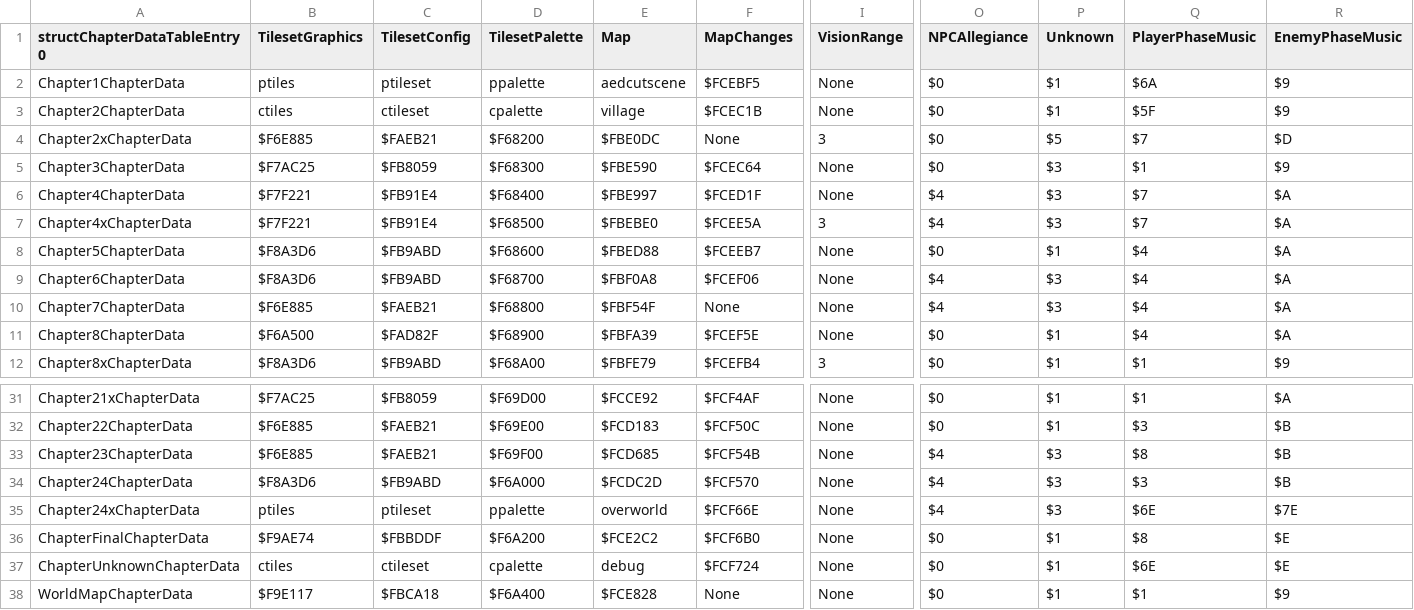
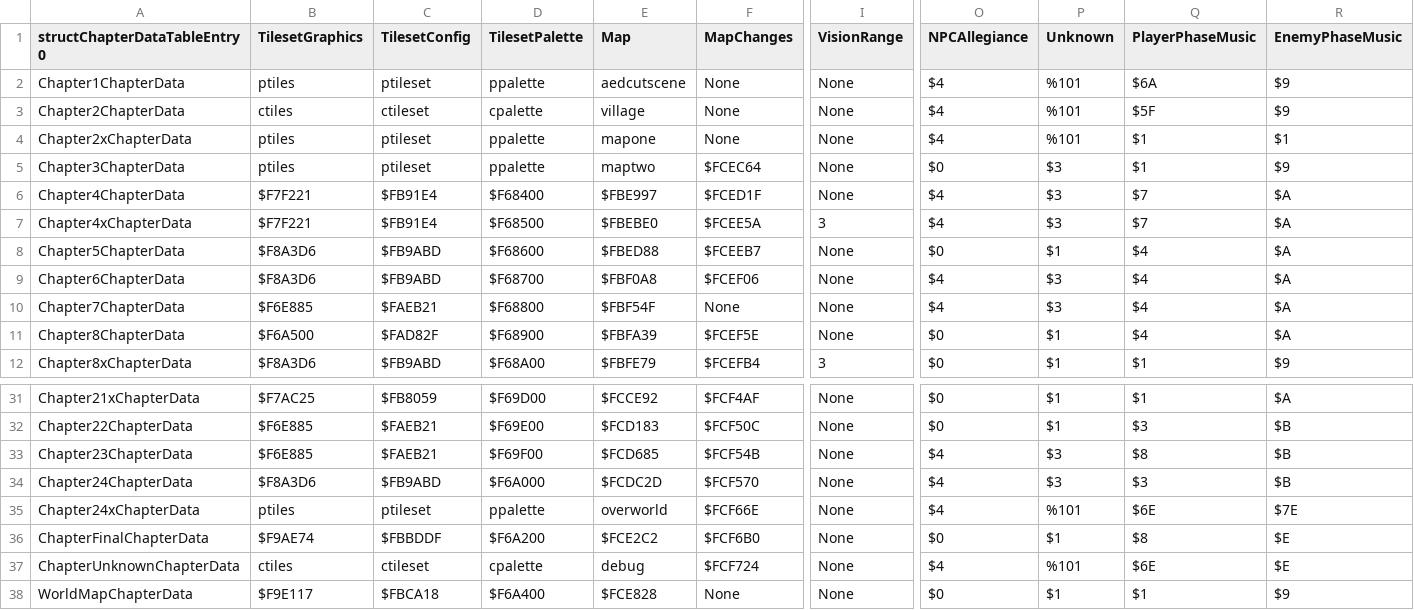
Before and after one commit to muffinfrommars/BuildFiles, a CSV file: tables/CHAPTERS/ChapterDataTable.csv, drawn as a sheet; only a part is shown, gaps mark what is left out; the diff covers the shown part only; the diff names each change by its address in the sheet, - before the commit and + after, or states it on an @@ line.

Commit message:
somewhat functioning first chapter, finally

```diff
--- a/tables/CHAPTERS/ChapterDataTable.csv
+++ b/tables/CHAPTERS/ChapterDataTable.csv
-F2 (MapChanges): $FCEBF5
+F2 (MapChanges): None
-O2:O4 (NPCAllegiance): $0
+O2:O4 (NPCAllegiance): $4
-P2:P3 (Unknown): $1
+P2:P3 (Unknown): %101
-F3 (MapChanges): $FCEC1B
+F3 (MapChanges): None
-B4 (TilesetGraphics): $F6E885
+B4 (TilesetGraphics): ptiles
-C4 (TilesetConfig): $FAEB21
+C4 (TilesetConfig): ptileset
-D4 (TilesetPalette): $F68200
+D4 (TilesetPalette): ppalette
-E4 (Map): $FBE0DC
+E4 (Map): mapone
-I4 (VisionRange): 3
+I4 (VisionRange): None
-P4 (Unknown): $5
+P4 (Unknown): %101
-Q4 (PlayerPhaseMusic): $7
+Q4 (PlayerPhaseMusic): $1
-R4 (EnemyPhaseMusic): $D
+R4 (EnemyPhaseMusic): $1
-B5 (TilesetGraphics): $F7AC25
+B5 (TilesetGraphics): ptiles
-C5 (TilesetConfig): $FB8059
+C5 (TilesetConfig): ptileset
-D5 (TilesetPalette): $F68300
+D5 (TilesetPalette): ppalette
-E5 (Map): $FBE590
+E5 (Map): maptwo
-P35 (Unknown): $3
+P35 (Unknown): %101
-O37 (NPCAllegiance): $0
+O37 (NPCAllegiance): $4
-P37 (Unknown): $1
+P37 (Unknown): %101
```
Also changed, not shown: 2 edited cells elsewhere in this file, 5 other files.
